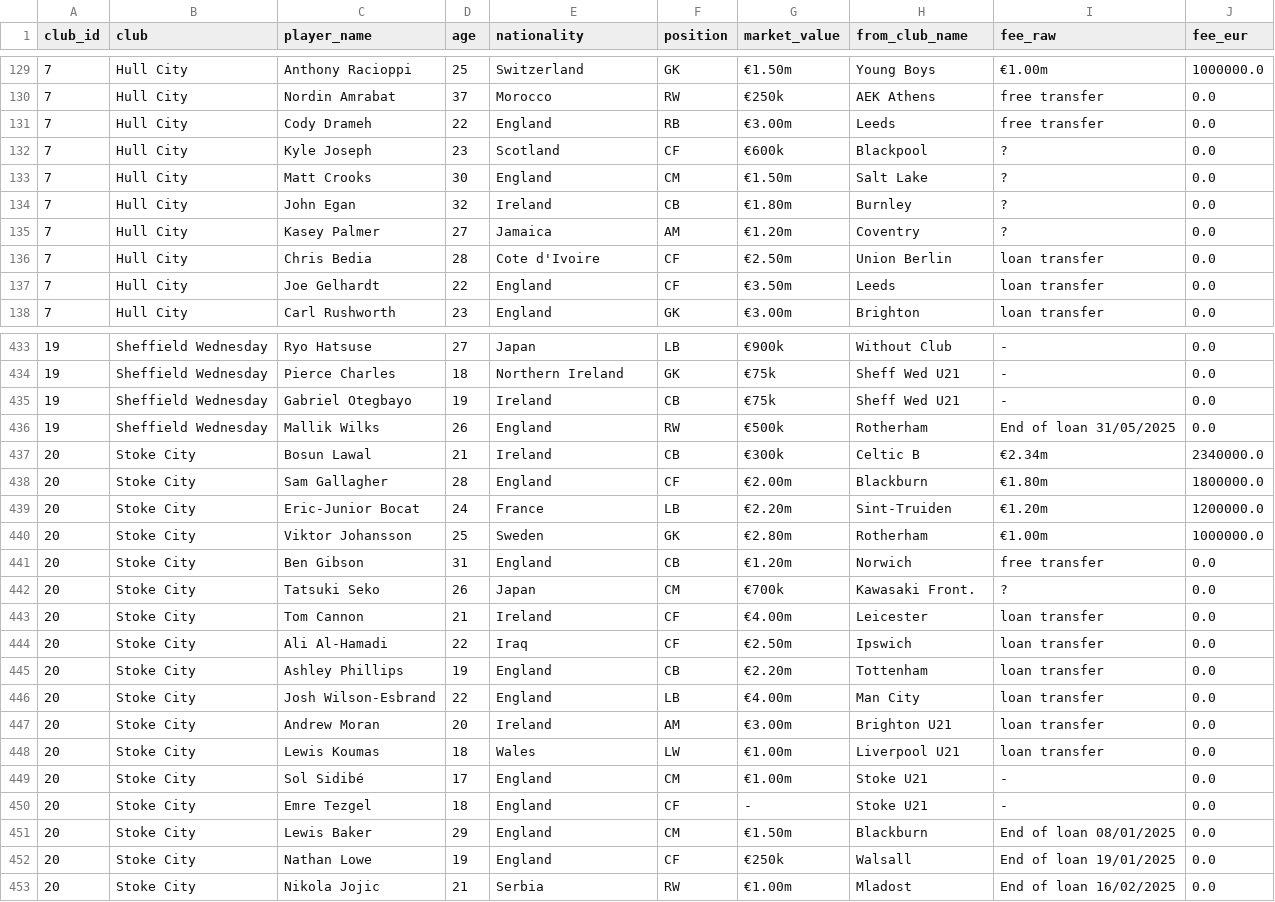
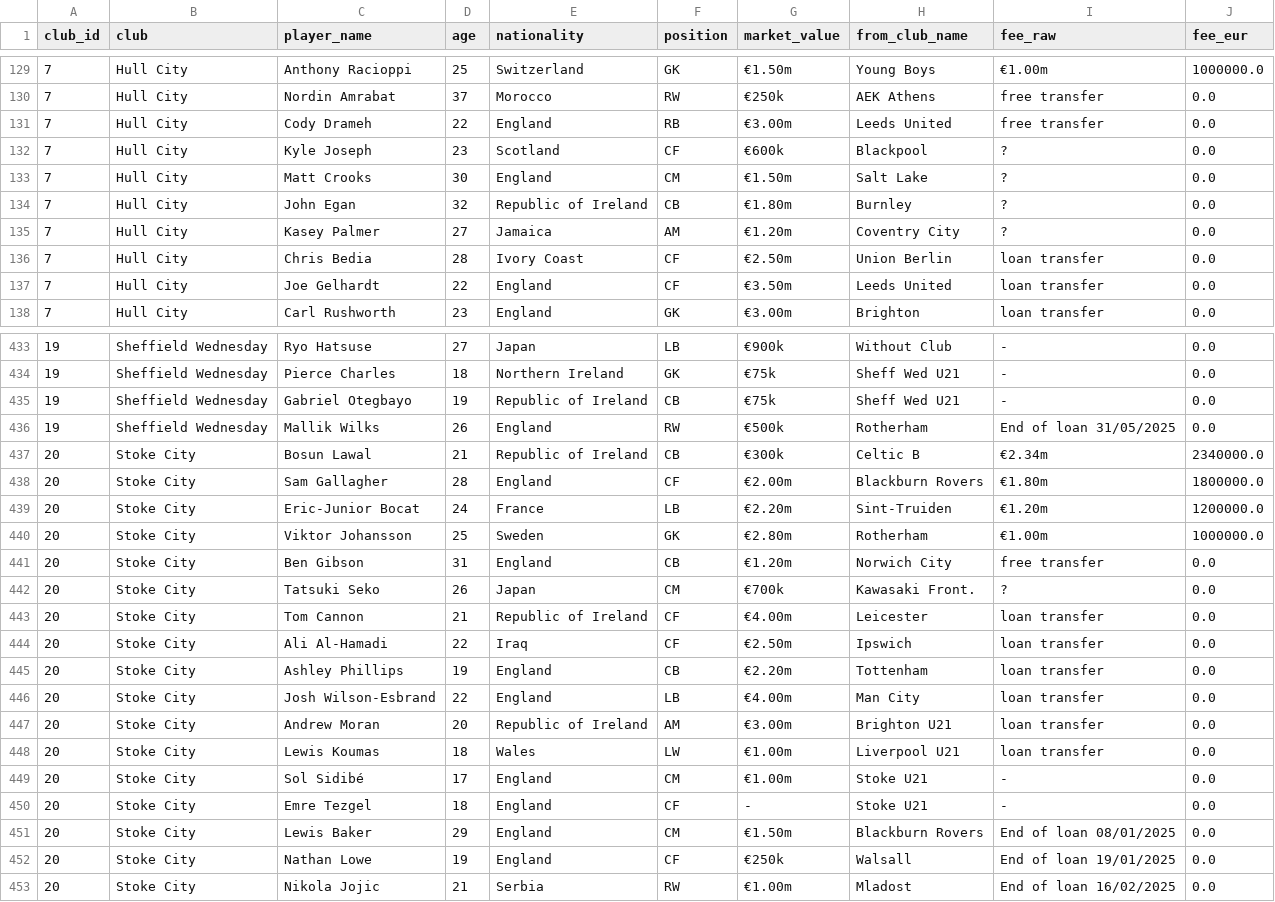
Before and after one commit to FelixM10/mini-championship-pipeline, a CSV file: data/curated/transfers_in_semantic_2024_25.csv, drawn as a sheet; only a part is shown, gaps mark what is left out; the diff covers the shown part only.

```diff
--- a/data/curated/transfers_in_semantic_2024_25.csv
+++ b/data/curated/transfers_in_semantic_2024_25.csv
@@ -130,9 +130,9 @@ club_id,club,player_name,age,nationality,position,market_value,from_club_name,fe
 7,Hull City,Nordin Amrabat,37,Morocco,RW,€250k,AEK Athens,free transfer,0.0
-7,Hull City,Cody Drameh,22,England,RB,€3.00m,Leeds,free transfer,0.0
+7,Hull City,Cody Drameh,22,England,RB,€3.00m,Leeds United,free transfer,0.0
 7,Hull City,Kyle Joseph,23,Scotland,CF,€600k,Blackpool,?,0.0
 7,Hull City,Matt Crooks,30,England,CM,€1.50m,Salt Lake,?,0.0
-7,Hull City,John Egan,32,Ireland,CB,€1.80m,Burnley,?,0.0
-7,Hull City,Kasey Palmer,27,Jamaica,AM,€1.20m,Coventry,?,0.0
-7,Hull City,Chris Bedia,28,Cote d'Ivoire,CF,€2.50m,Union Berlin,loan transfer,0.0
-7,Hull City,Joe Gelhardt,22,England,CF,€3.50m,Leeds,loan transfer,0.0
+7,Hull City,John Egan,32,Republic of Ireland,CB,€1.80m,Burnley,?,0.0
+7,Hull City,Kasey Palmer,27,Jamaica,AM,€1.20m,Coventry City,?,0.0
+7,Hull City,Chris Bedia,28,Ivory Coast,CF,€2.50m,Union Berlin,loan transfer,0.0
+7,Hull City,Joe Gelhardt,22,England,CF,€3.50m,Leeds United,loan transfer,0.0
 7,Hull City,Carl Rushworth,23,England,GK,€3.00m,Brighton,loan transfer,0.0
@@ -434,11 +434,11 @@ club_id,club,player_name,age,nationality,position,market_value,from_club_name,fe
 19,Sheffield Wednesday,Pierce Charles,18,Northern Ireland,GK,€75k,Sheff Wed U21,-,0.0
-19,Sheffield Wednesday,Gabriel Otegbayo,19,Ireland,CB,€75k,Sheff Wed U21,-,0.0
+19,Sheffield Wednesday,Gabriel Otegbayo,19,Republic of Ireland,CB,€75k,Sheff Wed U21,-,0.0
 19,Sheffield Wednesday,Mallik Wilks,26,England,RW,€500k,Rotherham,End of loan 31/05/2025,0.0
-20,Stoke City,Bosun Lawal,21,Ireland,CB,€300k,Celtic B,€2.34m,2340000.0
-20,Stoke City,Sam Gallagher,28,England,CF,€2.00m,Blackburn,€1.80m,1800000.0
+20,Stoke City,Bosun Lawal,21,Republic of Ireland,CB,€300k,Celtic B,€2.34m,2340000.0
+20,Stoke City,Sam Gallagher,28,England,CF,€2.00m,Blackburn Rovers,€1.80m,1800000.0
 20,Stoke City,Eric-Junior Bocat,24,France,LB,€2.20m,Sint-Truiden,€1.20m,1200000.0
 20,Stoke City,Viktor Johansson,25,Sweden,GK,€2.80m,Rotherham,€1.00m,1000000.0
-20,Stoke City,Ben Gibson,31,England,CB,€1.20m,Norwich,free transfer,0.0
+20,Stoke City,Ben Gibson,31,England,CB,€1.20m,Norwich City,free transfer,0.0
 20,Stoke City,Tatsuki Seko,26,Japan,CM,€700k,Kawasaki Front.,?,0.0
-20,Stoke City,Tom Cannon,21,Ireland,CF,€4.00m,Leicester,loan transfer,0.0
+20,Stoke City,Tom Cannon,21,Republic of Ireland,CF,€4.00m,Leicester,loan transfer,0.0
 20,Stoke City,Ali Al-Hamadi,22,Iraq,CF,€2.50m,Ipswich,loan transfer,0.0
@@ -446,3 +446,3 @@ club_id,club,player_name,age,nationality,position,market_value,from_club_name,fe
 20,Stoke City,Josh Wilson-Esbrand,22,England,LB,€4.00m,Man City,loan transfer,0.0
-20,Stoke City,Andrew Moran,20,Ireland,AM,€3.00m,Brighton U21,loan transfer,0.0
+20,Stoke City,Andrew Moran,20,Republic of Ireland,AM,€3.00m,Brighton U21,loan transfer,0.0
 20,Stoke City,Lewis Koumas,18,Wales,LW,€1.00m,Liverpool U21,loan transfer,0.0
@@ -450,3 +450,3 @@ club_id,club,player_name,age,nationality,position,market_value,from_club_name,fe
 20,Stoke City,Emre Tezgel,18,England,CF,-,Stoke U21,-,0.0
-20,Stoke City,Lewis Baker,29,England,CM,€1.50m,Blackburn,End of loan 08/01/2025,0.0
+20,Stoke City,Lewis Baker,29,England,CM,€1.50m,Blackburn Rovers,End of loan 08/01/2025,0.0
 20,Stoke City,Nathan Lowe,19,England,CF,€250k,Walsall,End of loan 19/01/2025,0.0
```
Also changed, not shown: 93 edited cells elsewhere in this file, data/curated/player_stats_semantic_2024_25.csv, data/curated/transfers_out_semantic_2024_25.csv, 17 other files.
